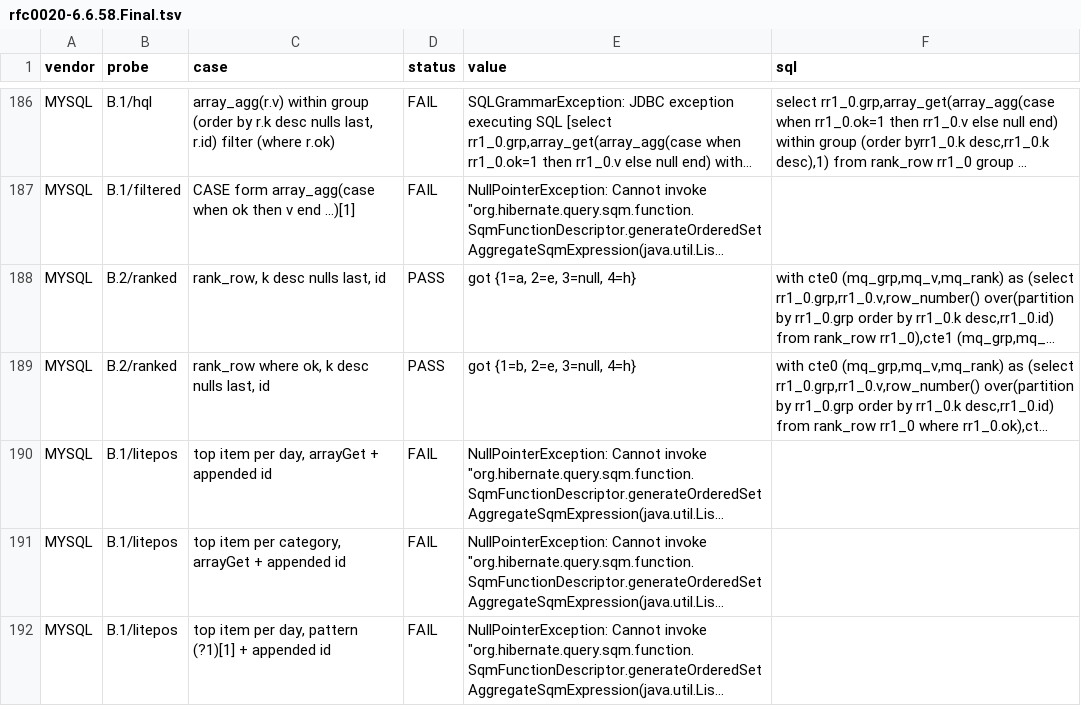
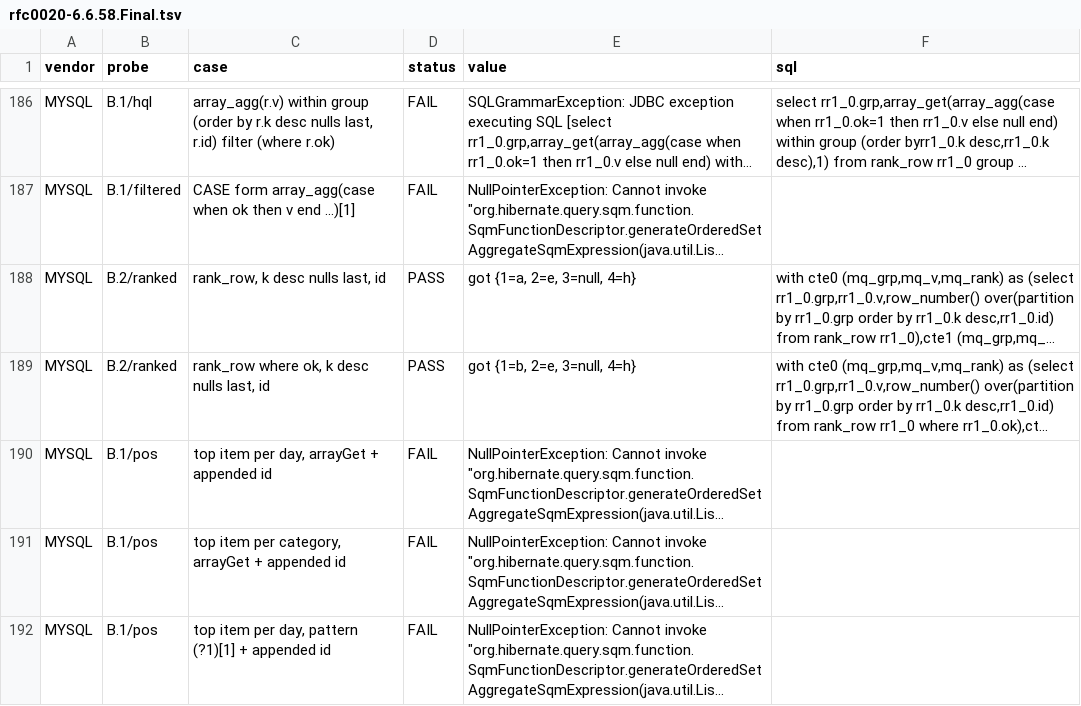
Before and after one commit to rey5137/model-query, a TSV file: rfc/0020-spike-data/rfc0020-6.6.58.Final.tsv, drawn as a sheet; only a part is shown, gaps mark what is left out; long unchanged cells end in …; the diff covers the shown part only; the diff names each change by its address in the sheet, - before the commit and + after, or states it on an @@ line.

```diff
--- a/rfc/0020-spike-data/rfc0020-6.6.58.Final.tsv
+++ b/rfc/0020-spike-data/rfc0020-6.6.58.Final.tsv
-B190:B192 (probe): B.1/litepos
+B190:B192 (probe): B.1/pos
```
Also changed, not shown: 15 edited cells elsewhere in this file, rfc/0020-spike-data/rfc0020-7.4.11.Final.tsv, rfc/0020-spike-data/rfc0020-timings-6.6.58.Final.tsv, 41 other files.
